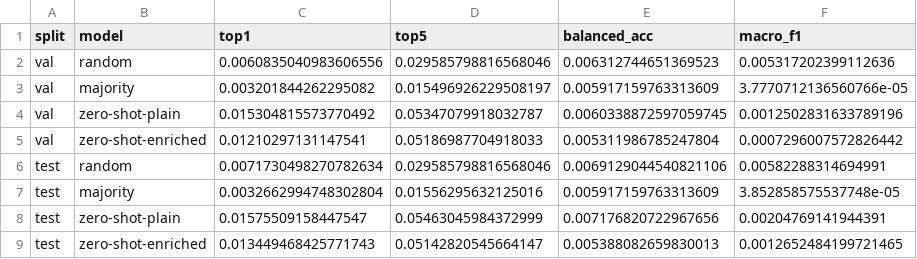
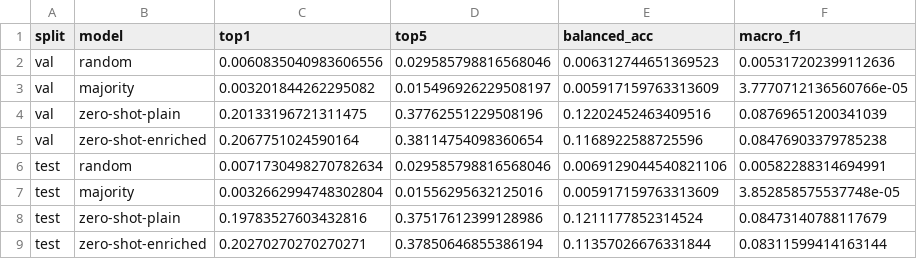
Before and after one commit to valeriacerciello/ai4good-mushroom, a CSV file: results/metrics_ViT-B-32-quickgelu.csv, drawn as a sheet.

Commit message:
eval: zero-shot (ViT-B-32-quickgelu, openai) — enriched prompts outperform plain (+0.5–0.6pp top-1)

```diff
--- a/results/metrics_ViT-B-32-quickgelu.csv
+++ b/results/metrics_ViT-B-32-quickgelu.csv
@@ -3,7 +3,7 @@ val,random,0.0060835040983606556,0.029585798816568046,0.006312744651369523,0.005
 val,majority,0.003201844262295082,0.015496926229508197,0.005917159763313609,3.7770712136560766e-05
-val,zero-shot-plain,0.015304815573770492,0.05347079918032787,0.0060338872597059745,0.0012502831633789196
-val,zero-shot-enriched,0.01210297131147541,0.05186987704918033,0.005311986785247804,0.0007296007572826442
+val,zero-shot-plain,0.20133196721311475,0.37762551229508196,0.12202452463409516,0.08769651200341039
+val,zero-shot-enriched,0.2067751024590164,0.38114754098360654,0.1168922588725596,0.08476903379785238
 test,random,0.0071730498270782634,0.029585798816568046,0.0069129044540821106,0.00582288314694991
 test,majority,0.0032662994748302804,0.01556295632125016,0.005917159763313609,3.852858575537748e-05
-test,zero-shot-plain,0.01575509158447547,0.05463045984372999,0.007176820722967656,0.00204769141944391
-test,zero-shot-enriched,0.013449468425771743,0.05142820545664147,0.005388082659830013,0.0012652484199721465
+test,zero-shot-plain,0.19783527603432816,0.37517612399128986,0.1211177852314524,0.08473140788117679
+test,zero-shot-enriched,0.20270270270270271,0.37850646855386194,0.11357026676331844,0.08311599414163144
```
Also changed, not shown: 3 other files.
